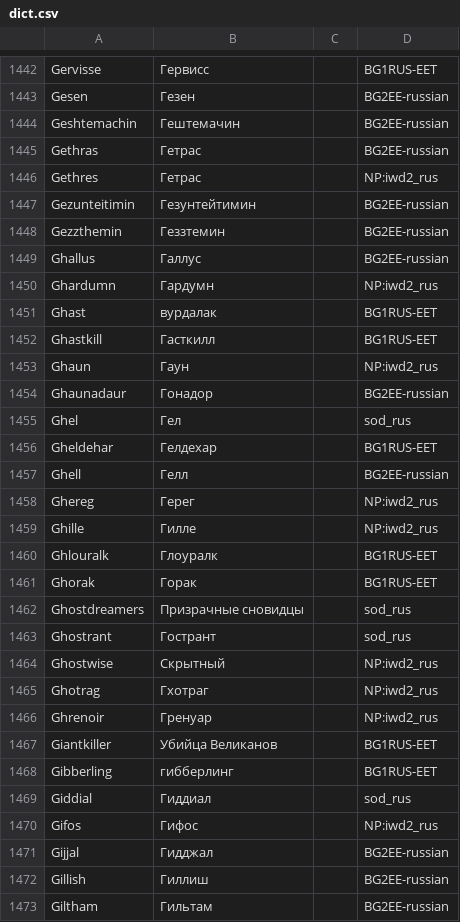
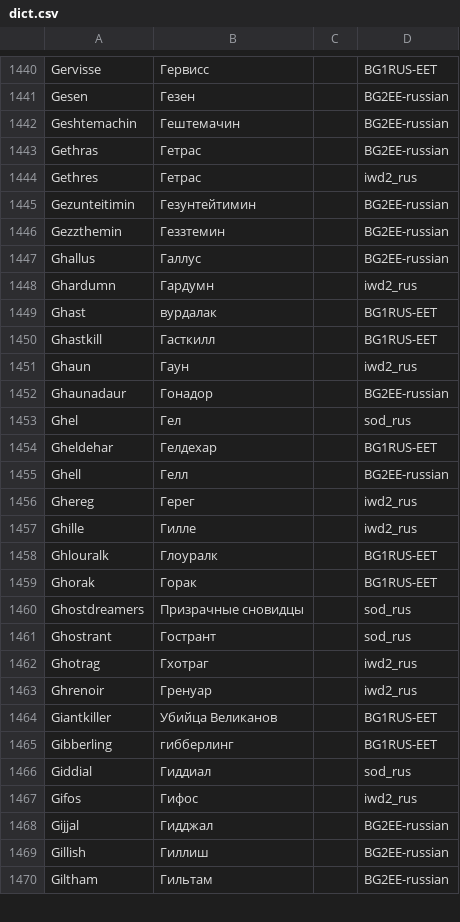
Before and after one commit to abalabokhin/translate_tra, a CSV file: tra_files_llm_translating/dict.csv, drawn as a sheet; only a part is shown, gaps mark what is left out; the diff covers the shown part only.

Commit message:
continue checking dict

```diff
--- a/tra_files_llm_translating/dict.csv
+++ b/tra_files_llm_translating/dict.csv
@@ -1445,3 +1443,3 @@ Geshtemachin,Гештемачин,,BG2EE-russian
 Gethras,Гетрас,,BG2EE-russian
-Gethres,Гетрас,,NP:iwd2_rus
+Gethres,Гетрас,,iwd2_rus
 Gezunteitimin,Гезунтейтимин,,BG2EE-russian
@@ -1449,6 +1447,6 @@ Gezzthemin,Геззтемин,,BG2EE-russian
 Ghallus,Галлус,,BG2EE-russian
-Ghardumn,Гардумн,,NP:iwd2_rus
+Ghardumn,Гардумн,,iwd2_rus
 Ghast,вурдалак,,BG1RUS-EET
 Ghastkill,Гасткилл,,BG1RUS-EET
-Ghaun,Гаун,,NP:iwd2_rus
+Ghaun,Гаун,,iwd2_rus
 Ghaunadaur,Гонадор,,BG2EE-russian
@@ -1457,4 +1455,4 @@ Gheldehar,Гелдехар,,BG1RUS-EET
 Ghell,Гелл,,BG2EE-russian
-Ghereg,Герег,,NP:iwd2_rus
-Ghille,Гилле,,NP:iwd2_rus
+Ghereg,Герег,,iwd2_rus
+Ghille,Гилле,,iwd2_rus
 Ghlouralk,Глоуралк,,BG1RUS-EET
@@ -1463,5 +1461,4 @@ Ghostdreamers,Призрачные сновидцы,,sod_rus
 Ghostrant,Гострант,,sod_rus
-Ghostwise,Скрытный,,NP:iwd2_rus
-Ghotrag,Гхотраг,,NP:iwd2_rus
-Ghrenoir,Гренуар,,NP:iwd2_rus
+Ghotrag,Гхотраг,,iwd2_rus
+Ghrenoir,Гренуар,,iwd2_rus
 Giantkiller,Убийца Великанов,,BG1RUS-EET
@@ -1469,3 +1466,3 @@ Gibberling,гибберлинг,,BG1RUS-EET
 Giddial,Гиддиал,,sod_rus
-Gifos,Гифос,,NP:iwd2_rus
+Gifos,Гифос,,iwd2_rus
 Gijjal,Гидджал,,BG2EE-russian
```
Also changed, not shown: 3 added rows, 12 removed rows and 40 edited cells elsewhere in this file, 1 other file.
